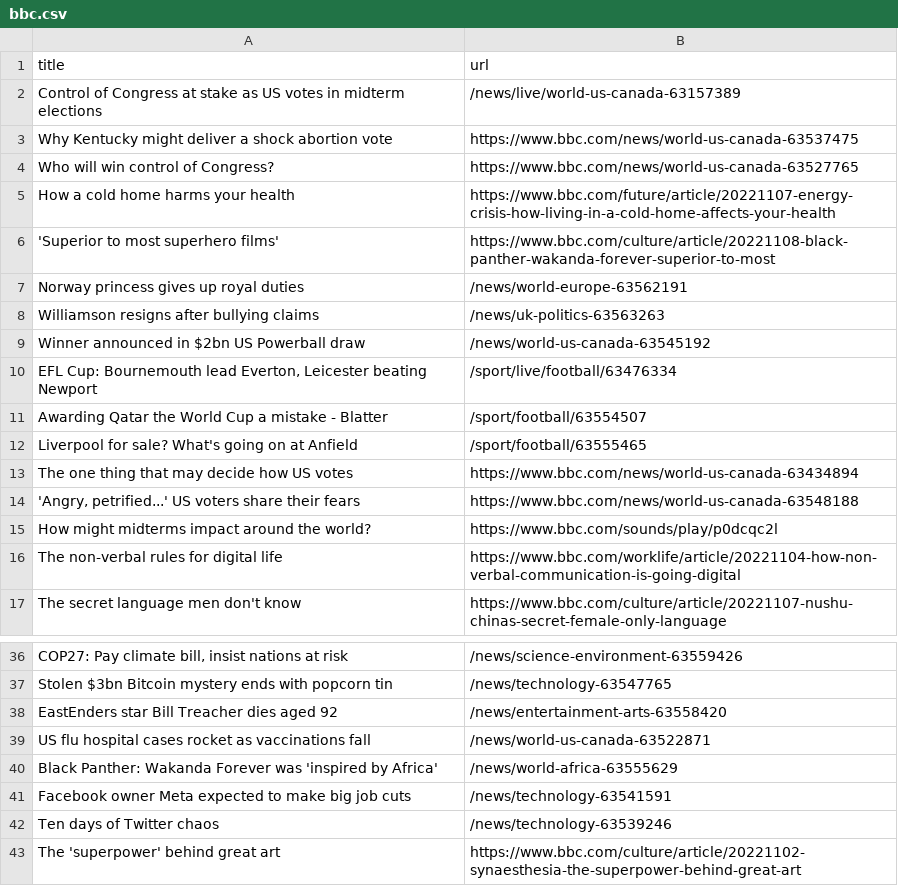
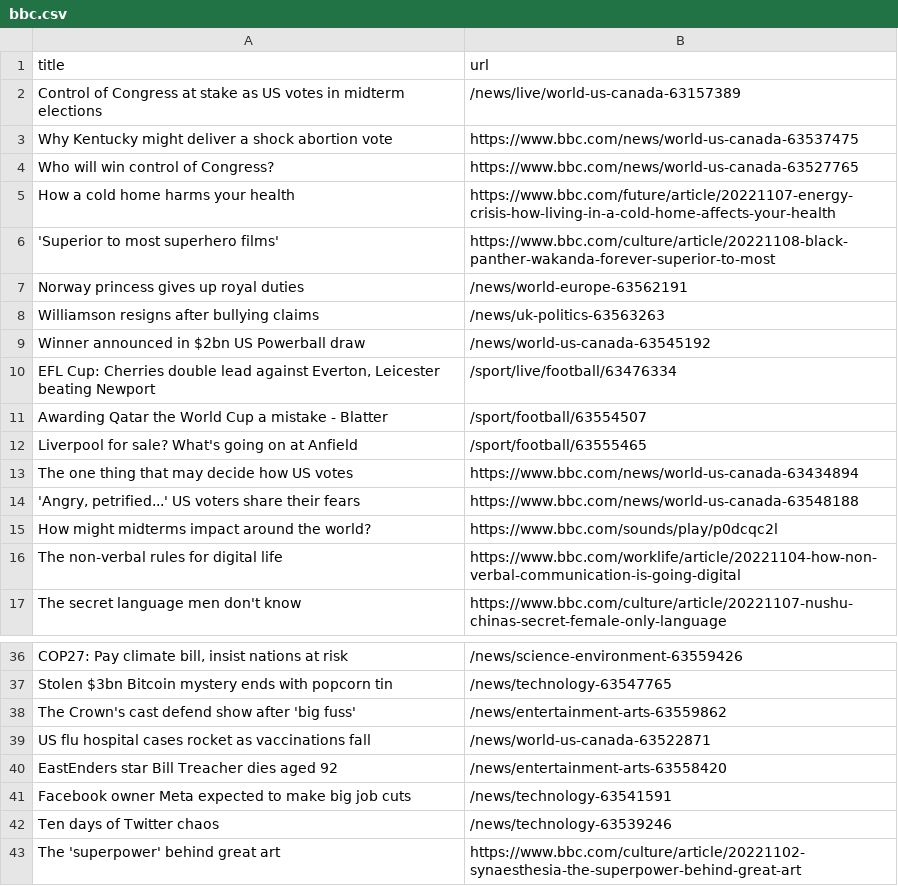
Before and after one commit to stanleydai/automatic-scraper, a CSV file: bbc.csv, drawn as a sheet; only a part is shown, gaps mark what is left out; removed rows and columns are numbered as before the commit, all else as after; the diff names each change by its address in the sheet, - before the commit and + after, or states it on an @@ line.

```diff
--- a/bbc.csv
+++ b/bbc.csv
-A10 (title): EFL Cup: Bournemouth lead Everton, Leicester…
+A10 (title): EFL Cup: Cherries double lead against Everton, Leicester…
+row 38: The Crown's cast defend show after 'big fuss' | /news/entertainment-arts-63559862
-row 40: Black Panther: Wakanda Forever was 'inspired by Africa' | /news/world-africa-63555629
```
